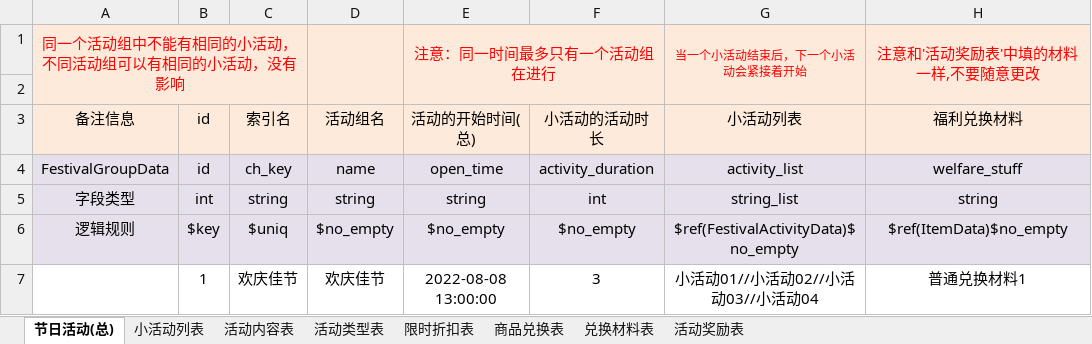
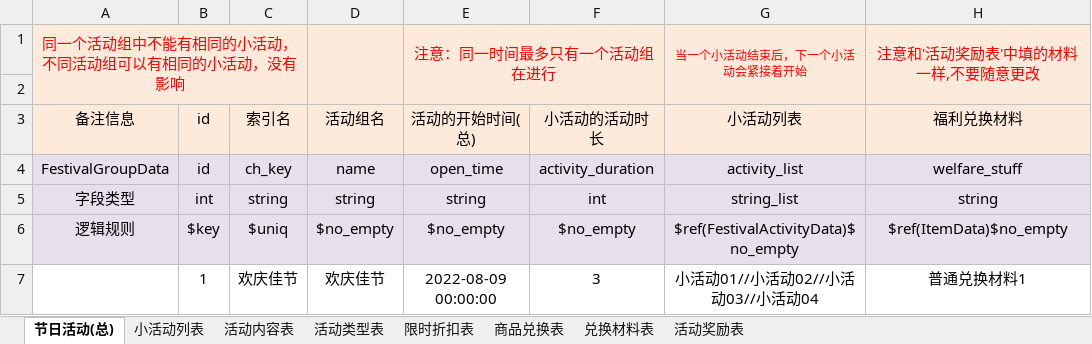
Before and after one commit to linhe-yangxue/uesharedata, an Excel workbook: exceldata/excel/all/J-节日活动.xlsx, sheet 节日活动(总), drawn as a sheet; only a part is shown; values as stored, in another font and other column widths than the file's, no borders; the diff names each change by its address in the sheet, - before the commit and + after, or states it on an @@ line.

Commit message:
no message

```diff
--- a/exceldata/excel/all/J-节日活动.xlsx (sheet 节日活动(总))
+++ b/exceldata/excel/all/J-节日活动.xlsx (sheet 节日活动(总))
-E7: 2022-08-08 13:00:00
+E7: 2022-08-09 00:00:00
```
